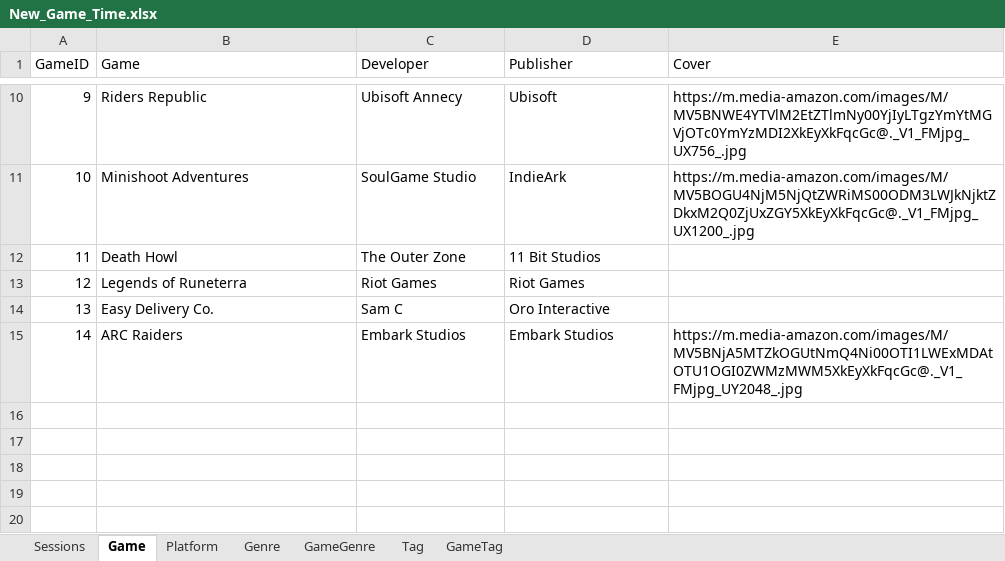
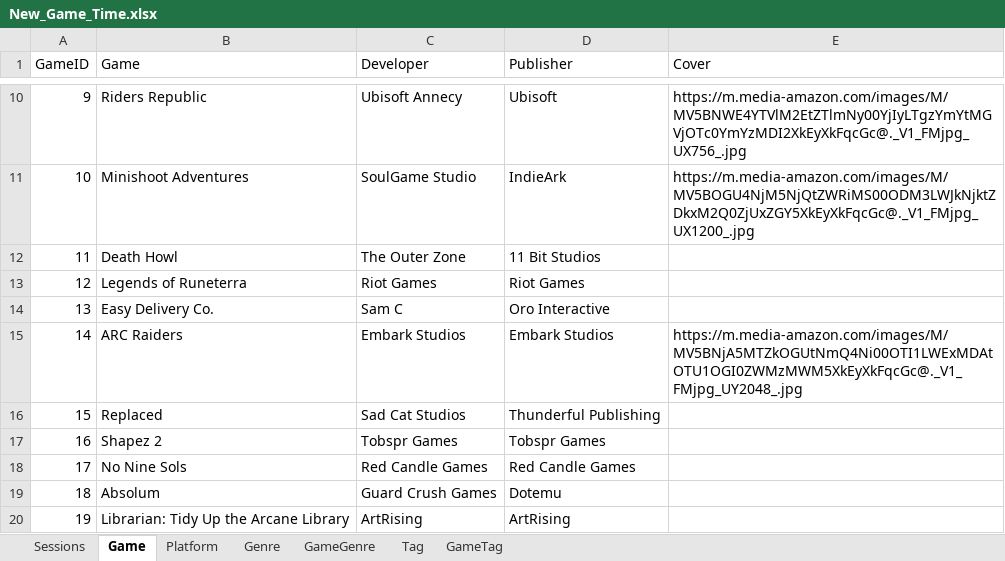
Before and after one commit to davidmunozlluesma/Game_times, an Excel workbook: New_Game_Time.xlsx, sheet Game, drawn as a sheet; only a part is shown, gaps mark what is left out; values as stored, in another font and other column widths than the file's, no borders; the diff names each change by its address in the sheet, - before the commit and + after, or states it on an @@ line.

Commit message:
Games added Replace Absolum No Nine Sols Shapez 2 Librarian

```diff
--- a/New_Game_Time.xlsx (sheet Game)
+++ b/New_Game_Time.xlsx (sheet Game)
+row 16: 15 | Replaced | Sad Cat Studios | Thunderful Publishing
+row 17: 16 | Shapez 2 | Tobspr Games | Tobspr Games
+row 18: 17 | No Nine Sols | Red Candle Games | Red Candle Games
+row 19: 18 | Absolum | Guard Crush Games | Dotemu
+row 20: 19 | Librarian: Tidy Up the Arcane Library | ArtRising | ArtRising
```
Also changed, not shown: sheet GameTag, sheet GameGenre, sheet Tag.
